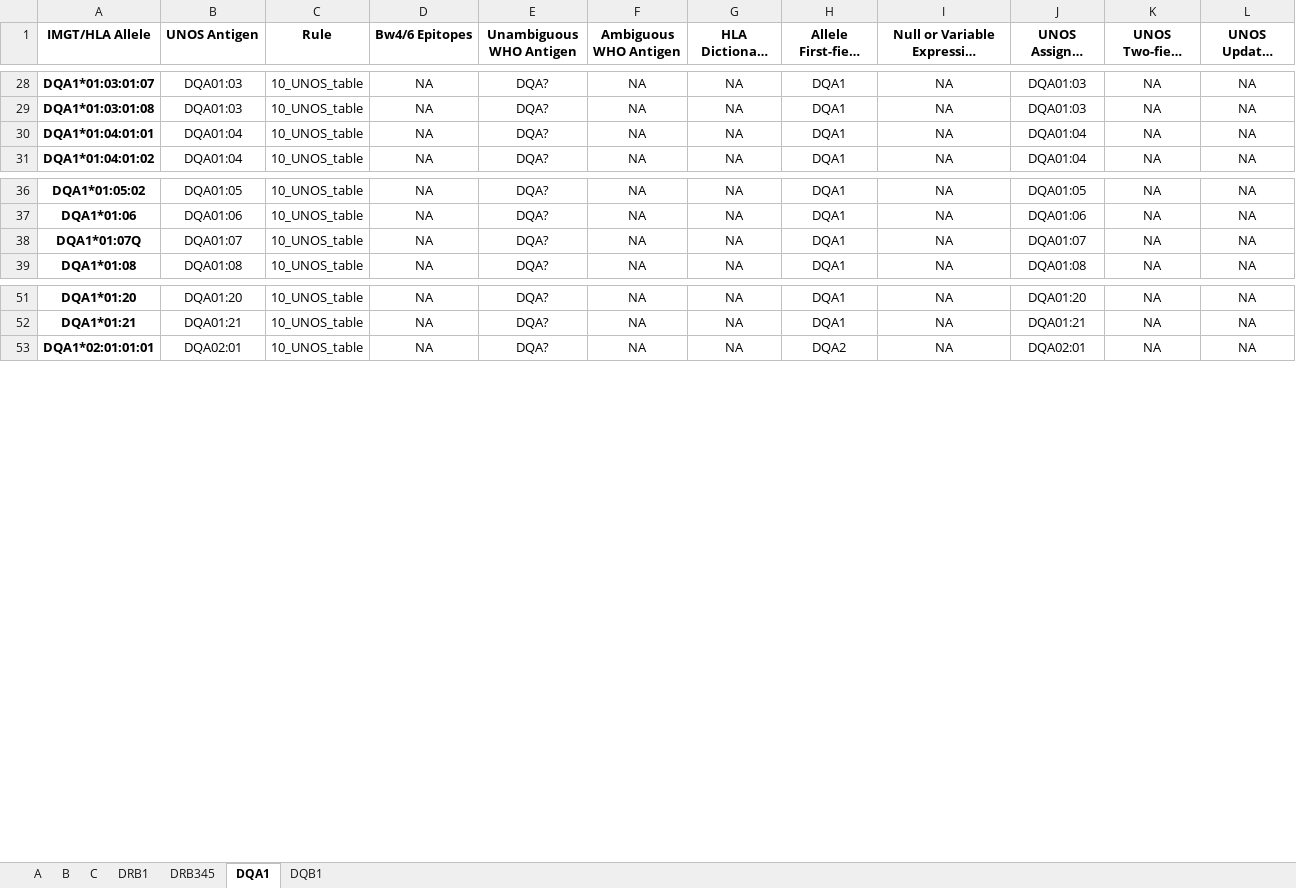
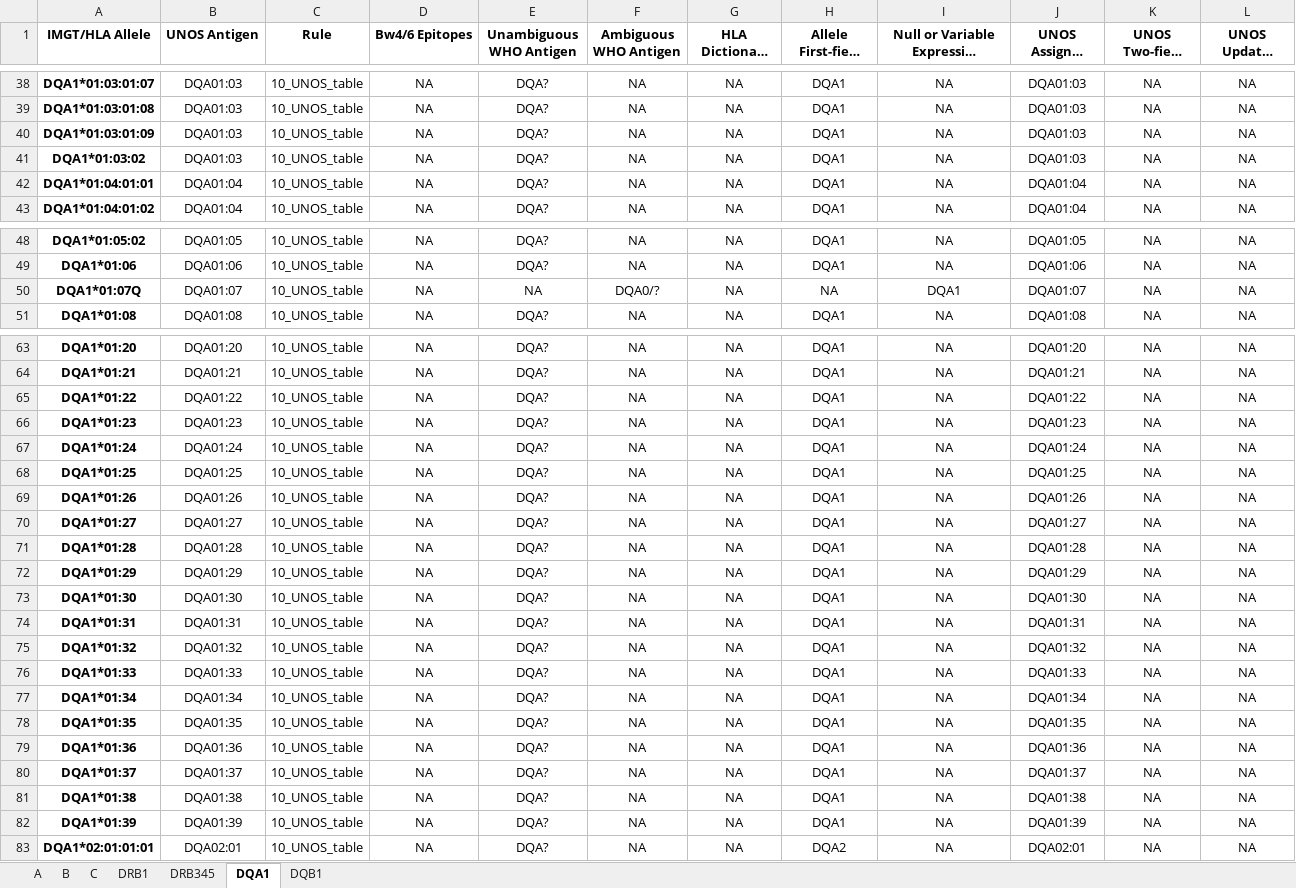
Before and after one commit to lgragert/hla-who-to-unos, an Excel workbook: conversion_tool/UNOS_conversion_table_with_rules.xlsx, sheet DQA1, drawn as a sheet; only a part is shown, gaps mark what is left out; long unchanged cells end in …; values as stored, in another font and other column widths than the file's, no borders; addresses are those after the commit; the diff covers the shown part only; the diff names each change by its address in the sheet, - before the commit and + after, or states it on an @@ line.

```diff
--- a/conversion_tool/UNOS_conversion_table_with_rules.xlsx (sheet DQA1)
+++ b/conversion_tool/UNOS_conversion_table_with_rules.xlsx (sheet DQA1)
+row 40: DQA1*01:03:01:09 | DQA01:03 | 10_UNOS_table | NA | DQA? | NA | NA | DQA1 | NA | DQA01:03 | NA | NA
+row 41: DQA1*01:03:02 | DQA01:03 | 10_UNOS_table | NA | DQA? | NA | NA | DQA1 | NA | DQA01:03 | NA | NA
-E50 (Unambiguous WHO Antigen): DQA?
+E50 (Unambiguous WHO Antigen): NA
-F50 (Ambiguous WHO Antigen): NA
+F50 (Ambiguous WHO Antigen): DQA0/?
-H50 (Allele First-field Antigen): DQA1
+H50 (Allele First-field Antigen): NA
-I50: NA
+I50: DQA1
+row 65: DQA1*01:22 | DQA01:22 | 10_UNOS_table | NA | DQA? | NA | NA | DQA1 | NA | DQA01:22 | NA | NA
+row 66: DQA1*01:23 | DQA01:23 | 10_UNOS_table | NA | DQA? | NA | NA | DQA1 | NA | DQA01:23 | NA | NA
+row 67: DQA1*01:24 | DQA01:24 | 10_UNOS_table | NA | DQA? | NA | NA | DQA1 | NA | DQA01:24 | NA | NA
+row 68: DQA1*01:25 | DQA01:25 | 10_UNOS_table | NA | DQA? | NA | NA | DQA1 | NA | DQA01:25 | NA | NA
+row 69: DQA1*01:26 | DQA01:26 | 10_UNOS_table | NA | DQA? | NA | NA | DQA1 | NA | DQA01:26 | NA | NA
+row 70: DQA1*01:27 | DQA01:27 | 10_UNOS_table | NA | DQA? | NA | NA | DQA1 | NA | DQA01:27 | NA | NA
+row 71: DQA1*01:28 | DQA01:28 | 10_UNOS_table | NA | DQA? | NA | NA | DQA1 | NA | DQA01:28 | NA | NA
+row 72: DQA1*01:29 | DQA01:29 | 10_UNOS_table | NA | DQA? | NA | NA | DQA1 | NA | DQA01:29 | NA | NA
+row 73: DQA1*01:30 | DQA01:30 | 10_UNOS_table | NA | DQA? | NA | NA | DQA1 | NA | DQA01:30 | NA | NA
+row 74: DQA1*01:31 | DQA01:31 | 10_UNOS_table | NA | DQA? | NA | NA | DQA1 | NA | DQA01:31 | NA | NA
+row 75: DQA1*01:32 | DQA01:32 | 10_UNOS_table | NA | DQA? | NA | NA | DQA1 | NA | DQA01:32 | NA | NA
+row 76: DQA1*01:33 | DQA01:33 | 10_UNOS_table | NA | DQA? | NA | NA | DQA1 | NA | DQA01:33 | NA | NA
+row 77: DQA1*01:34 | DQA01:34 | 10_UNOS_table | NA | DQA? | NA | NA | DQA1 | NA | DQA01:34 | NA | NA
+row 78: DQA1*01:35 | DQA01:35 | 10_UNOS_table | NA | DQA? | NA | NA | DQA1 | NA | DQA01:35 | NA | NA
+row 79: DQA1*01:36 | DQA01:36 | 10_UNOS_table | NA | DQA? | NA | NA | DQA1 | NA | DQA01:36 | NA | NA
+row 80: DQA1*01:37 | DQA01:37 | 10_UNOS_table | NA | DQA? | NA | NA | DQA1 | NA | DQA01:37 | NA | NA
+row 81: DQA1*01:38 | DQA01:38 | 10_UNOS_table | NA | DQA? | NA | NA | DQA1 | NA | DQA01:38 | NA | NA
+row 82: DQA1*01:39 | DQA01:39 | 10_UNOS_table | NA | DQA? | NA | NA | DQA1 | NA | DQA01:39 | NA | NA
```
Also changed, not shown: 49 added rows elsewhere in this sheet, sheet B, sheet C, sheet A, sheet DQB1, sheet DRB345, sheet DRB1, 5 other files.
